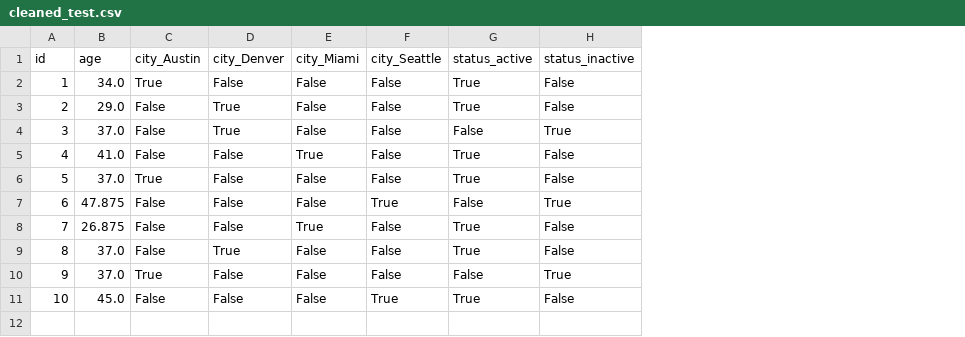
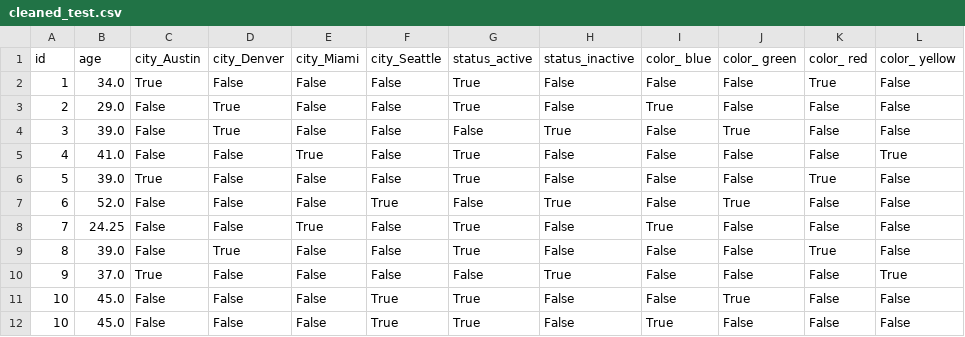
Before and after one commit to arjunsk9876/data-sweep, a CSV file: cleaned_test.csv, drawn as a sheet; the diff names each change by its address in the sheet, - before the commit and + after, or states it on an @@ line.

Commit message:
git commit -m "Added functionality to include target column in the keep list if specified and not already present."

```diff
--- a/cleaned_test.csv
+++ b/cleaned_test.csv
+column I (color_ blue), rows 2-11: False | True | False | False | False | False | True | False | False | False
+column J (color_ green), rows 2-11: False | False | True | False | False | True | False | False | False | True
+column K (color_ red), rows 2-11: True | False | False | False | True | False | False | True | False | False
+column L (color_ yellow), rows 2-11: False | False | False | True | False | False | False | False | True | False
-B4 (age): 37.0
+B4 (age): 39.0
-B6 (age): 37.0
+B6 (age): 39.0
-B7 (age): 47.875
+B7 (age): 52.0
-B8 (age): 26.875
+B8 (age): 24.25
-B9 (age): 37.0
+B9 (age): 39.0
+row 12: 10 | 45.0 | False | False | False | True | True | False | True | False | False | False
```
Also changed, not shown: 4 other files.
